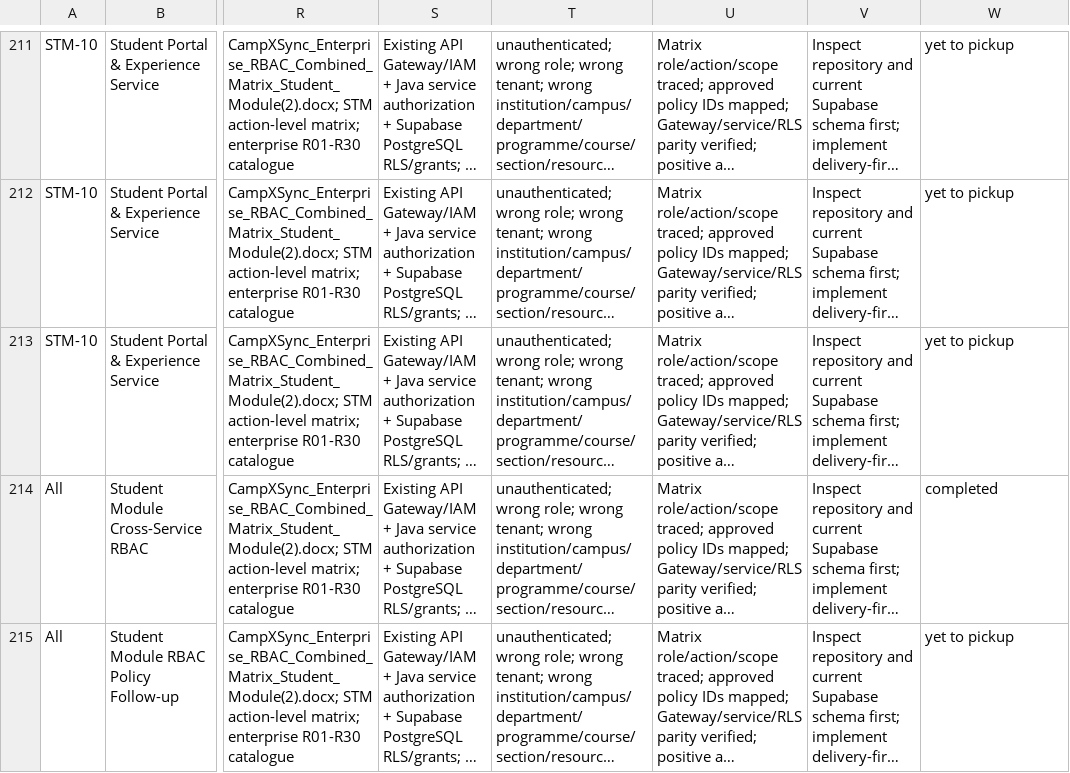
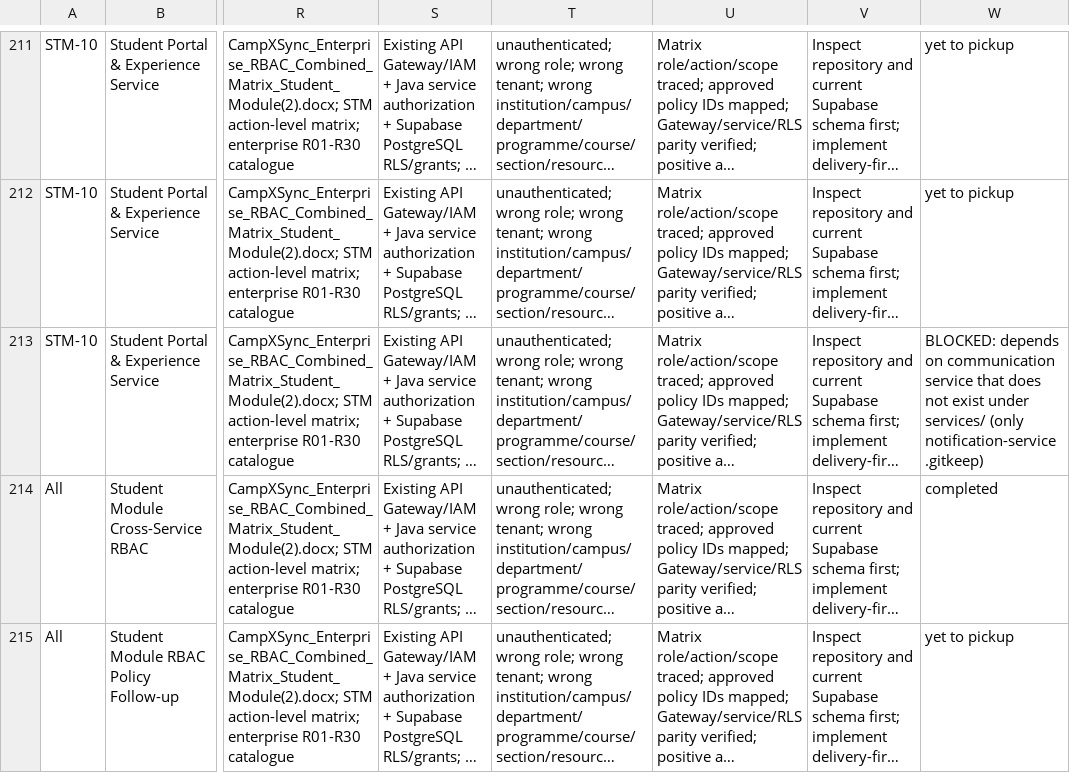
Before and after one commit to campxsync/CampXSync_V2.0, a CSV file: docs/user-stories/CampXSync_STM-03_to_STM-10_Implementation_Backlog_RBAC_Validated.csv, drawn as a sheet; only a part is shown, gaps mark what is left out; long unchanged cells end in …; the diff names each change by its address in the sheet, - before the commit and + after, or states it on an @@ line.

```diff
--- a/docs/user-stories/CampXSync_STM-03_to_STM-10_Implementation_Backlog_RBAC_Validated.csv
+++ b/docs/user-stories/CampXSync_STM-03_to_STM-10_Implementation_Backlog_RBAC_Validated.csv
-W213: yet to pickup
+W213: BLOCKED: depends on communication service that does not exist under services/ (only notification-service .gitkeep)
```
Also changed, not shown: 1 other file.
